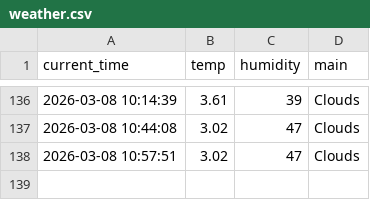
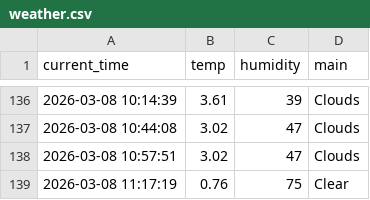
Before and after one commit to 9donghae/weather_5m, a CSV file: weather.csv, drawn as a sheet; only a part is shown, gaps mark what is left out.

```diff
--- a/weather.csv
+++ b/weather.csv
@@ -138 +138,2 @@ current_time,temp,humidity,main
 2026-03-08 10:57:51,3.02,47,Clouds
+2026-03-08 11:17:19,0.76,75,Clear
```
